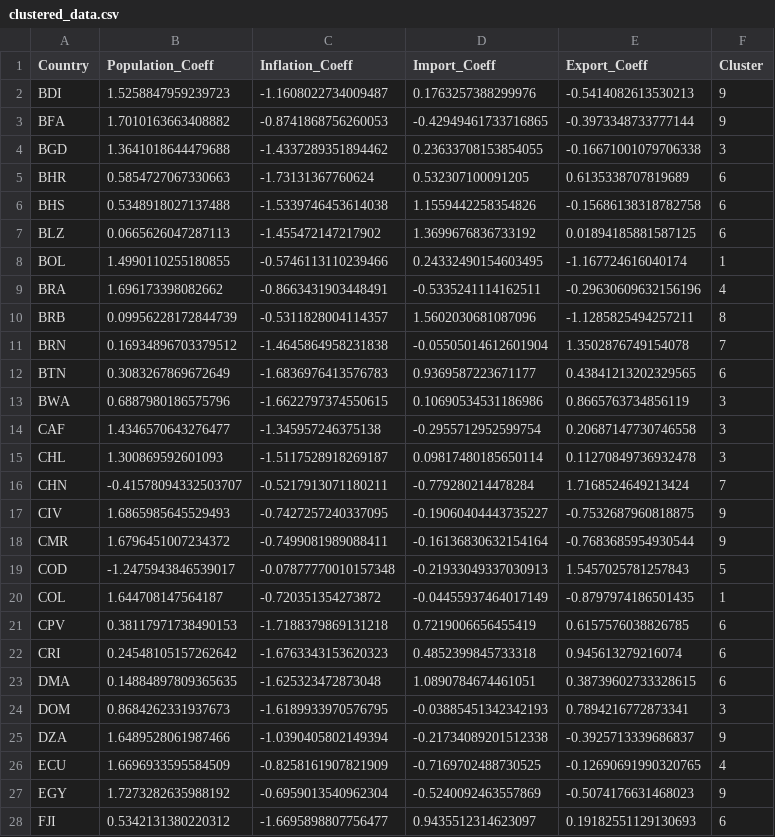
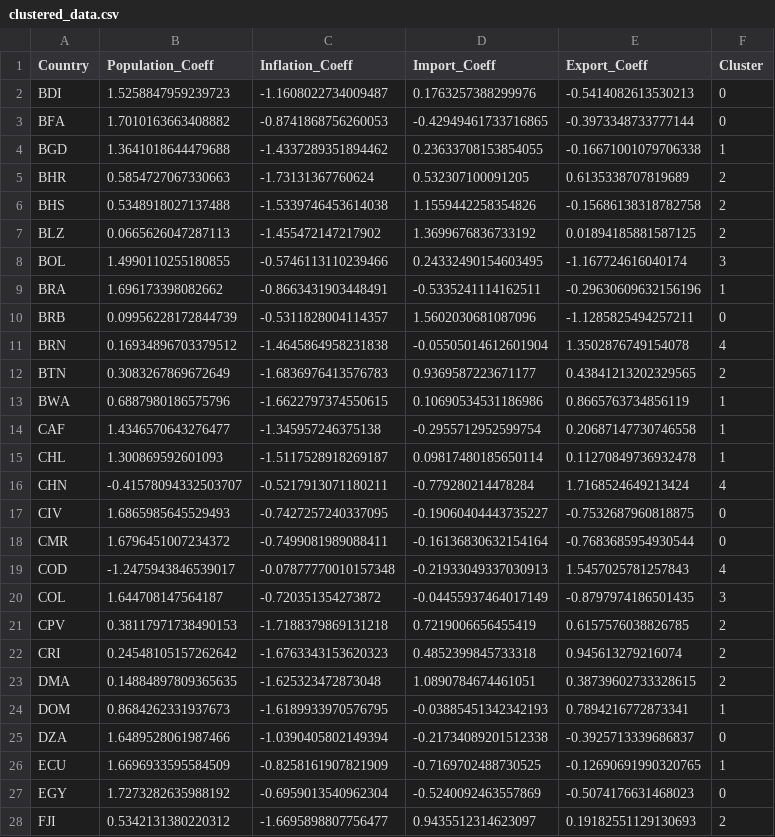
Before and after one commit to Hossein-John/Clustering-Economic-Drivers, a CSV file: Country Clustering/clustered_data.csv, drawn as a sheet; only a part is shown; the diff covers the shown part only.

```diff
--- a/Country Clustering/clustered_data.csv
+++ b/Country Clustering/clustered_data.csv
@@ -1,28 +1,28 @@
 Country,Population_Coeff,Inflation_Coeff,Import_Coeff,Export_Coeff,Cluster
-BDI,1.5258847959239723,-1.1608022734009487,0.1763257388299976,-0.5414082613530213,9
-BFA,1.7010163663408882,-0.8741868756260053,-0.42949461733716865,-0.3973348733777144,9
-BGD,1.3641018644479688,-1.4337289351894462,0.23633708153854055,-0.16671001079706338,3
-BHR,0.5854727067330663,-1.73131367760624,0.532307100091205,0.6135338707819689,6
-BHS,0.5348918027137488,-1.5339746453614038,1.1559442258354826,-0.15686138318782758,6
-BLZ,0.0665626047287113,-1.455472147217902,1.3699676836733192,0.01894185881587125,6
-BOL,1.4990110255180855,-0.5746113110239466,0.24332490154603495,-1.167724616040174,1
-BRA,1.696173398082662,-0.8663431903448491,-0.5335241114162511,-0.29630609632156196,4
-BRB,0.09956228172844739,-0.5311828004114357,1.5602030681087096,-1.1285825494257211,8
-BRN,0.16934896703379512,-1.4645864958231838,-0.05505014612601904,1.3502876749154078,7
-BTN,0.3083267869672649,-1.6836976413576783,0.9369587223671177,0.43841213202329565,6
-BWA,0.6887980186575796,-1.6622797374550615,0.10690534531186986,0.8665763734856119,3
-CAF,1.4346570643276477,-1.345957246375138,-0.2955712952599754,0.20687147730746558,3
-CHL,1.300869592601093,-1.5117528918269187,0.09817480185650114,0.11270849736932478,3
-CHN,-0.41578094332503707,-0.5217913071180211,-0.779280214478284,1.7168524649213424,7
-CIV,1.6865985645529493,-0.7427257240337095,-0.19060404443735227,-0.7532687960818875,9
-CMR,1.6796451007234372,-0.7499081989088411,-0.16136830632154164,-0.7683685954930544,9
-COD,-1.2475943846539017,-0.07877770010157348,-0.21933049337030913,1.5457025781257843,5
-COL,1.644708147564187,-0.720351354273872,-0.04455937464017149,-0.8797974186501435,1
-CPV,0.38117971738490153,-1.7188379869131218,0.7219006656455419,0.6157576038826785,6
-CRI,0.24548105157262642,-1.6763343153620323,0.4852399845733318,0.945613279216074,6
-DMA,0.14884897809365635,-1.625323472873048,1.0890784674461051,0.38739602733328615,6
-DOM,0.8684262331937673,-1.6189933970576795,-0.03885451342342193,0.7894216772873341,3
-DZA,1.6489528061987466,-1.0390405802149394,-0.21734089201512338,-0.3925713339686837,9
-ECU,1.6696933595584509,-0.8258161907821909,-0.7169702488730525,-0.12690691990320765,4
-EGY,1.7273282635988192,-0.6959013540962304,-0.5240092463557869,-0.5074176631468023,9
-FJI,0.5342131380220312,-1.6695898807756477,0.9435512314623097,0.19182551129130693,6
+BDI,1.5258847959239723,-1.1608022734009487,0.1763257388299976,-0.5414082613530213,0
+BFA,1.7010163663408882,-0.8741868756260053,-0.42949461733716865,-0.3973348733777144,0
+BGD,1.3641018644479688,-1.4337289351894462,0.23633708153854055,-0.16671001079706338,1
+BHR,0.5854727067330663,-1.73131367760624,0.532307100091205,0.6135338707819689,2
+BHS,0.5348918027137488,-1.5339746453614038,1.1559442258354826,-0.15686138318782758,2
+BLZ,0.0665626047287113,-1.455472147217902,1.3699676836733192,0.01894185881587125,2
+BOL,1.4990110255180855,-0.5746113110239466,0.24332490154603495,-1.167724616040174,3
+BRA,1.696173398082662,-0.8663431903448491,-0.5335241114162511,-0.29630609632156196,1
+BRB,0.09956228172844739,-0.5311828004114357,1.5602030681087096,-1.1285825494257211,0
+BRN,0.16934896703379512,-1.4645864958231838,-0.05505014612601904,1.3502876749154078,4
+BTN,0.3083267869672649,-1.6836976413576783,0.9369587223671177,0.43841213202329565,2
+BWA,0.6887980186575796,-1.6622797374550615,0.10690534531186986,0.8665763734856119,1
+CAF,1.4346570643276477,-1.345957246375138,-0.2955712952599754,0.20687147730746558,1
+CHL,1.300869592601093,-1.5117528918269187,0.09817480185650114,0.11270849736932478,1
+CHN,-0.41578094332503707,-0.5217913071180211,-0.779280214478284,1.7168524649213424,4
+CIV,1.6865985645529493,-0.7427257240337095,-0.19060404443735227,-0.7532687960818875,0
+CMR,1.6796451007234372,-0.7499081989088411,-0.16136830632154164,-0.7683685954930544,0
+COD,-1.2475943846539017,-0.07877770010157348,-0.21933049337030913,1.5457025781257843,4
+COL,1.644708147564187,-0.720351354273872,-0.04455937464017149,-0.8797974186501435,3
+CPV,0.38117971738490153,-1.7188379869131218,0.7219006656455419,0.6157576038826785,2
+CRI,0.24548105157262642,-1.6763343153620323,0.4852399845733318,0.945613279216074,2
+DMA,0.14884897809365635,-1.625323472873048,1.0890784674461051,0.38739602733328615,2
+DOM,0.8684262331937673,-1.6189933970576795,-0.03885451342342193,0.7894216772873341,1
+DZA,1.6489528061987466,-1.0390405802149394,-0.21734089201512338,-0.3925713339686837,0
+ECU,1.6696933595584509,-0.8258161907821909,-0.7169702488730525,-0.12690691990320765,1
+EGY,1.7273282635988192,-0.6959013540962304,-0.5240092463557869,-0.5074176631468023,0
+FJI,0.5342131380220312,-1.6695898807756477,0.9435512314623097,0.19182551129130693,2
```
Also changed, not shown: 65 edited cells elsewhere in this file, Country Clustering/clustered_data_isomap.csv, Country Clustering/clustered_data_pca.csv, 6 other files.
